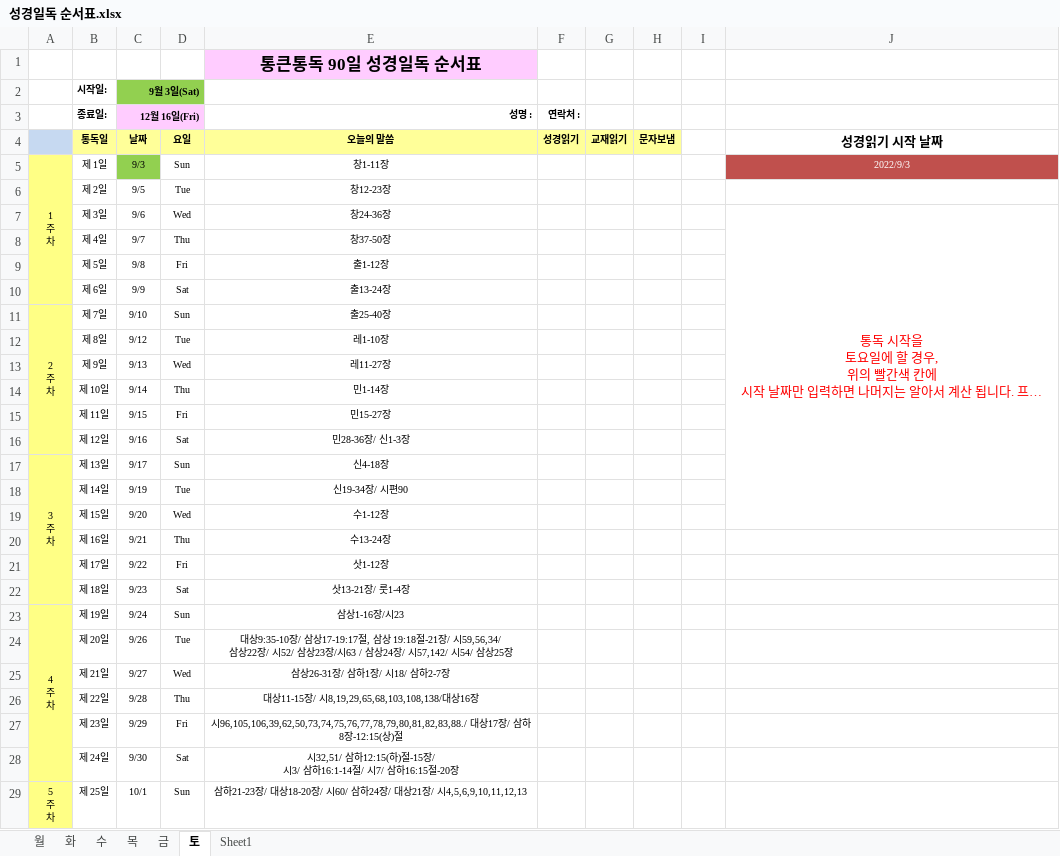
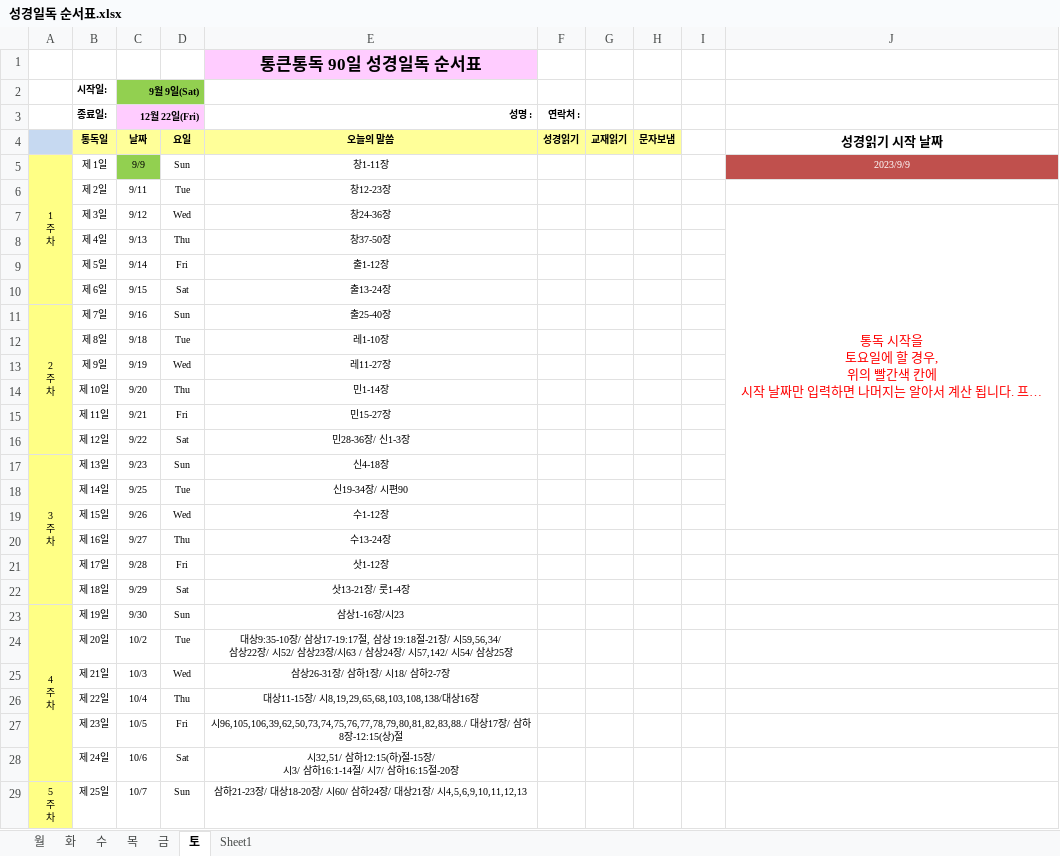
Before and after one commit to seagwang1124/90html, an Excel workbook: 성경일독 순서표.xlsx, sheet 토, drawn as a sheet; only a part is shown; long unchanged cells end in …; values as stored, in another font and other column widths than the file's, no borders; the diff covers the shown part only; the diff names each change by its address in the sheet, - before the commit and + after, or states it on an @@ line.

```diff
--- a/성경일독 순서표.xlsx (sheet 토)
+++ b/성경일독 순서표.xlsx (sheet 토)
-C2 (12월 22일(Fri)): 9월 3일(Sat)
+C2 (12월 22일(Fri)): 9월 9일(Sat)
-C3: 12월 16일(Fri)
+C3: 12월 22일(Fri)
-C5 (12월 22일(Fri)): 9/3
+C5 (12월 22일(Fri)): 9/9
-J5: 2022/9/3
+J5: 2023/9/9
-C6 (12월 22일(Fri)): 9/5
+C6 (12월 22일(Fri)): 9/11
-C7 (12월 22일(Fri)): 9/6
+C7 (12월 22일(Fri)): 9/12
-C8 (12월 22일(Fri)): 9/7
+C8 (12월 22일(Fri)): 9/13
-C9 (12월 22일(Fri)): 9/8
+C9 (12월 22일(Fri)): 9/14
-C10 (12월 22일(Fri)): 9/9
+C10 (12월 22일(Fri)): 9/15
-C11 (12월 22일(Fri)): 9/10
+C11 (12월 22일(Fri)): 9/16
-C12 (12월 22일(Fri)): 9/12
+C12 (12월 22일(Fri)): 9/18
-C13 (12월 22일(Fri)): 9/13
+C13 (12월 22일(Fri)): 9/19
-C14 (12월 22일(Fri)): 9/14
+C14 (12월 22일(Fri)): 9/20
-C15 (12월 22일(Fri)): 9/15
+C15 (12월 22일(Fri)): 9/21
-C16 (12월 22일(Fri)): 9/16
+C16 (12월 22일(Fri)): 9/22
-C17 (12월 22일(Fri)): 9/17
+C17 (12월 22일(Fri)): 9/23
-C18 (12월 22일(Fri)): 9/19
+C18 (12월 22일(Fri)): 9/25
-C19 (12월 22일(Fri)): 9/20
+C19 (12월 22일(Fri)): 9/26
-C20 (12월 22일(Fri)): 9/21
+C20 (12월 22일(Fri)): 9/27
-C21 (12월 22일(Fri)): 9/22
+C21 (12월 22일(Fri)): 9/28
-C22 (12월 22일(Fri)): 9/23
+C22 (12월 22일(Fri)): 9/29
-C23 (12월 22일(Fri)): 9/24
+C23 (12월 22일(Fri)): 9/30
-C24 (12월 22일(Fri)): 9/26
+C24 (12월 22일(Fri)): 10/2
-C25 (12월 22일(Fri)): 9/27
+C25 (12월 22일(Fri)): 10/3
-C26 (12월 22일(Fri)): 9/28
+C26 (12월 22일(Fri)): 10/4
-C27 (12월 22일(Fri)): 9/29
+C27 (12월 22일(Fri)): 10/5
-C28 (12월 22일(Fri)): 9/30
+C28 (12월 22일(Fri)): 10/6
-C29 (12월 22일(Fri)): 10/1
+C29 (12월 22일(Fri)): 10/7
```
Also changed, not shown: 65 edited cells elsewhere in this sheet, sheet 목, sheet 수, sheet 금, sheet 월, sheet 화, 2 other files.
